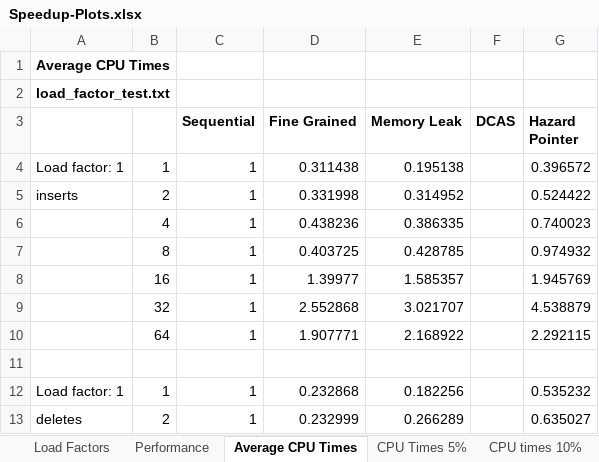
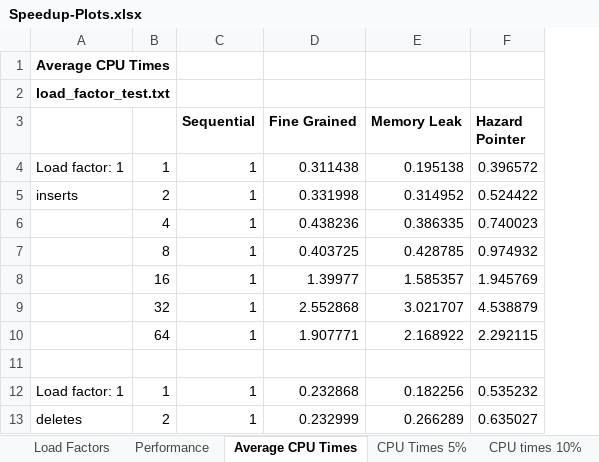
Before and after one commit to emilytsui/15-418-Project-Site, an Excel workbook: src/Speedup-Plots.xlsx, sheet Average CPU Times, drawn as a sheet; only a part is shown; values as stored, in another font and other column widths than the file's, no borders; charts and pictures not drawn; the diff names each change by its address in the sheet, - before the commit and + after, or states it on an @@ line.

```diff
--- a/src/Speedup-Plots.xlsx (sheet Average CPU Times)
+++ b/src/Speedup-Plots.xlsx (sheet Average CPU Times)
-column F (DCAS), empty
```
Also changed, not shown: other sheet tabs, charts or pictures, 2 other files.
